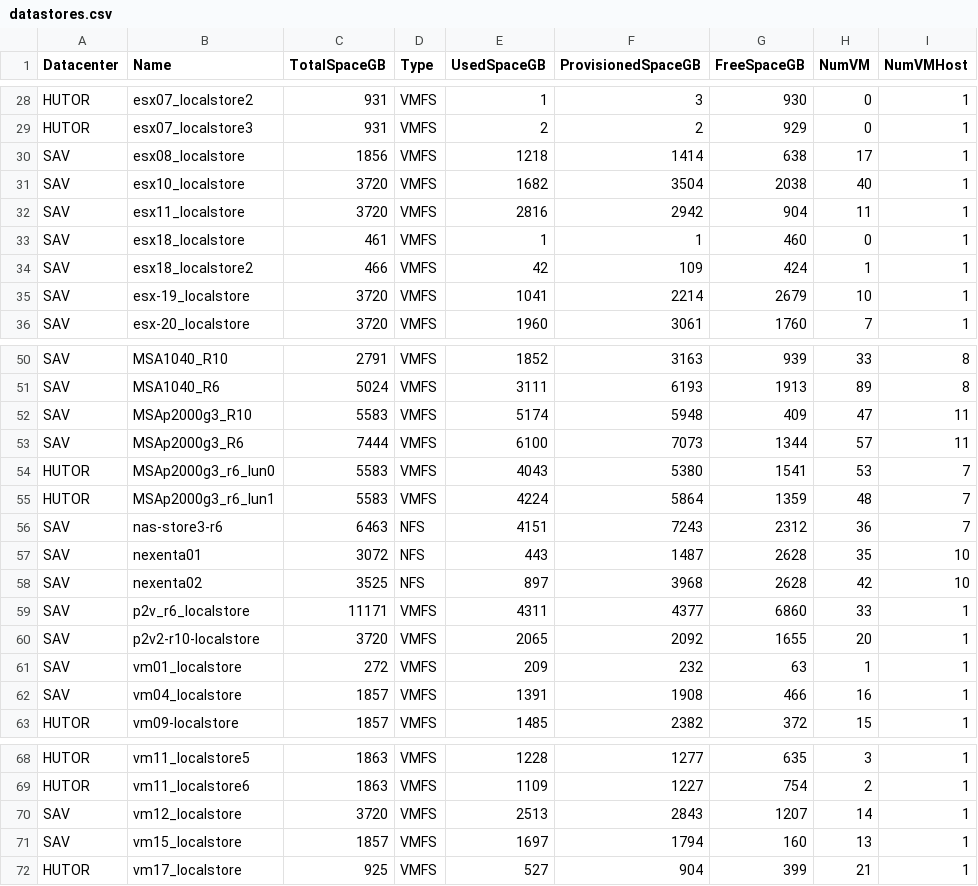
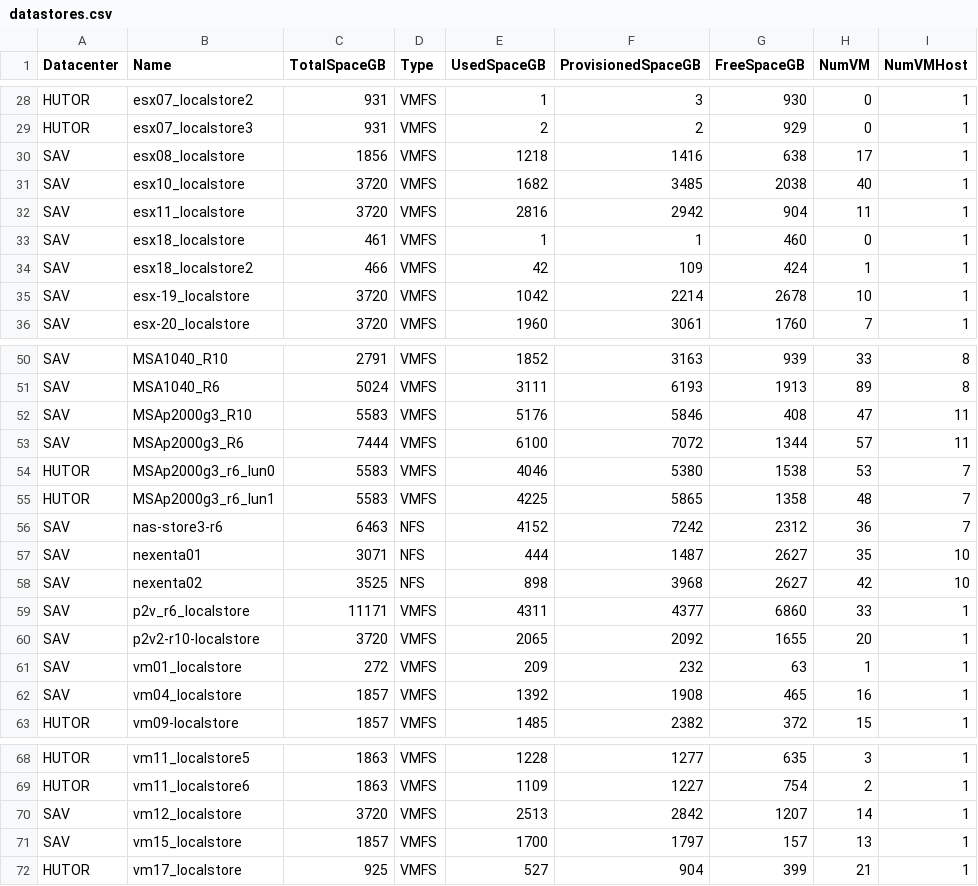
Before and after one commit to akrush24/vmware-stats, a CSV file: datastores.csv, drawn as a sheet; only a part is shown, gaps mark what is left out; the diff covers the shown part only.

Commit message:
Thu Jan 22 06:22:09 RTZST 2015, from Windows

```diff
--- a/datastores.csv
+++ b/datastores.csv
@@ -29,4 +29,4 @@
 "HUTOR","esx07_localstore3","931","VMFS","2","2","929","0","1"
-"SAV","esx08_localstore","1856","VMFS","1218","1414","638","17","1"
-"SAV","esx10_localstore","3720","VMFS","1682","3504","2038","40","1"
+"SAV","esx08_localstore","1856","VMFS","1218","1416","638","17","1"
+"SAV","esx10_localstore","3720","VMFS","1682","3485","2038","40","1"
 "SAV","esx11_localstore","3720","VMFS","2816","2942","904","11","1"
@@ -34,3 +34,3 @@
 "SAV","esx18_localstore2","466","VMFS","42","109","424","1","1"
-"SAV","esx-19_localstore","3720","VMFS","1041","2214","2679","10","1"
+"SAV","esx-19_localstore","3720","VMFS","1042","2214","2678","10","1"
 "SAV","esx-20_localstore","3720","VMFS","1960","3061","1760","7","1"
@@ -51,9 +51,9 @@
 "SAV","MSA1040_R6","5024","VMFS","3111","6193","1913","89","8"
-"SAV","MSAp2000g3_R10","5583","VMFS","5174","5948","409","47","11"
-"SAV","MSAp2000g3_R6","7444","VMFS","6100","7073","1344","57","11"
-"HUTOR","MSAp2000g3_r6_lun0","5583","VMFS","4043","5380","1541","53","7"
-"HUTOR","MSAp2000g3_r6_lun1","5583","VMFS","4224","5864","1359","48","7"
-"SAV","nas-store3-r6","6463","NFS","4151","7243","2312","36","7"
-"SAV","nexenta01","3072","NFS","443","1487","2628","35","10"
-"SAV","nexenta02","3525","NFS","897","3968","2628","42","10"
+"SAV","MSAp2000g3_R10","5583","VMFS","5176","5846","408","47","11"
+"SAV","MSAp2000g3_R6","7444","VMFS","6100","7072","1344","57","11"
+"HUTOR","MSAp2000g3_r6_lun0","5583","VMFS","4046","5380","1538","53","7"
+"HUTOR","MSAp2000g3_r6_lun1","5583","VMFS","4225","5865","1358","48","7"
+"SAV","nas-store3-r6","6463","NFS","4152","7242","2312","36","7"
+"SAV","nexenta01","3071","NFS","444","1487","2627","35","10"
+"SAV","nexenta02","3525","NFS","898","3968","2627","42","10"
 "SAV","p2v_r6_localstore","11171","VMFS","4311","4377","6860","33","1"
@@ -61,3 +61,3 @@
 "SAV","vm01_localstore","272","VMFS","209","232","63","1","1"
-"SAV","vm04_localstore","1857","VMFS","1391","1908","466","16","1"
+"SAV","vm04_localstore","1857","VMFS","1392","1908","465","16","1"
 "HUTOR","vm09-localstore","1857","VMFS","1485","2382","372","15","1"
@@ -69,4 +69,4 @@
 "HUTOR","vm11_localstore6","1863","VMFS","1109","1227","754","2","1"
-"SAV","vm12_localstore","3720","VMFS","2513","2843","1207","14","1"
-"SAV","vm15_localstore","1857","VMFS","1697","1794","160","13","1"
+"SAV","vm12_localstore","3720","VMFS","2513","2842","1207","14","1"
+"SAV","vm15_localstore","1857","VMFS","1700","1797","157","13","1"
 "HUTOR","vm17_localstore","925","VMFS","527","904","399","21","1"
```
Also changed, not shown: 5 edited cells elsewhere in this file.
